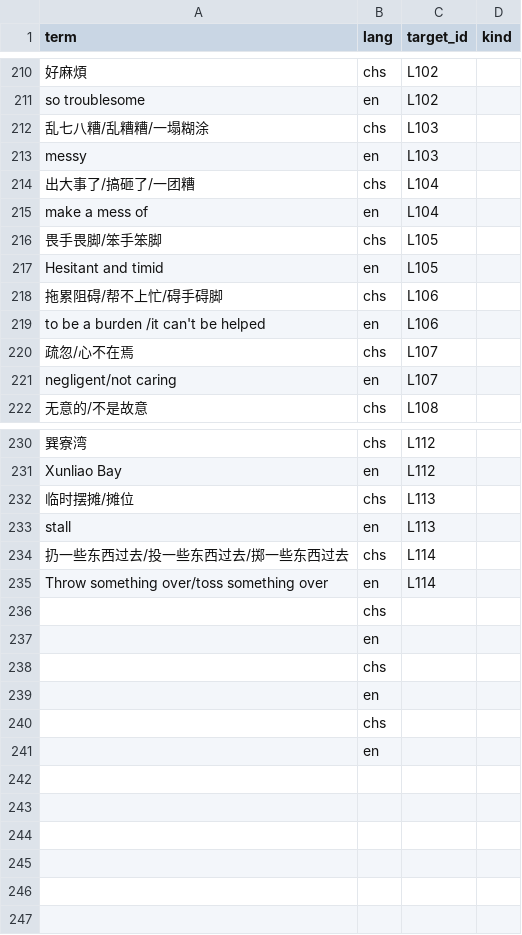
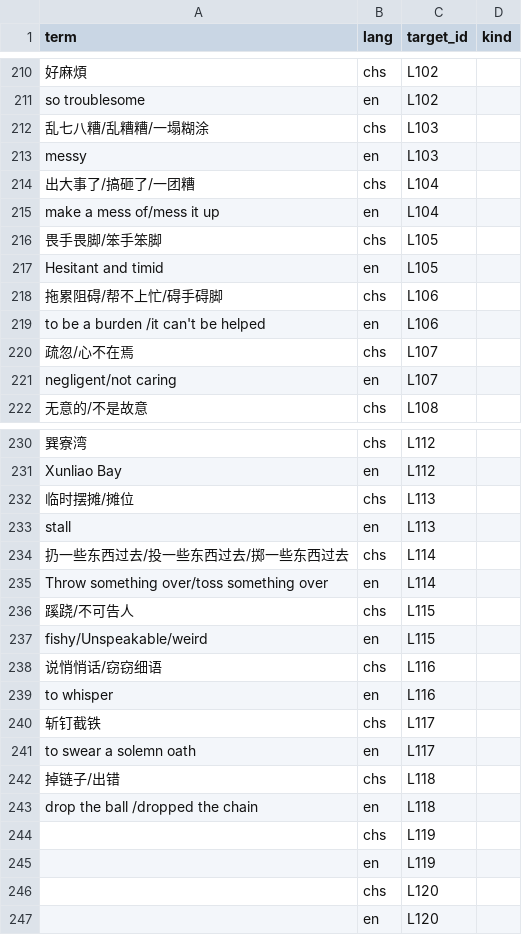
Before and after one commit to Joker9405/Can-Tong, a CSV file: data/crossmap.csv, drawn as a sheet; only a part is shown, gaps mark what is left out.

```diff
--- a/data/crossmap.csv
+++ b/data/crossmap.csv
@@ -214,3 +214,3 @@ messy,en,L103,
 出大事了/搞砸了/一团糟,chs,L104,
-make a mess of,en,L104,
+make a mess of/mess it up,en,L104,
 畏手畏脚/笨手笨脚,chs,L105,
@@ -235,7 +235,13 @@ stall,en,L113,
 Throw something over/toss something over,en,L114,
-,chs,,
-,en,,
-,chs,,
-,en,,
-,chs,,
-,en,,
+蹊跷/不可告人,chs,L115,
+fishy/Unspeakable/weird,en,L115,
+说悄悄话/窃窃细语,chs,L116,
+to whisper,en,L116,
+斩钉截铁,chs,L117,
+to swear a solemn oath,en,L117,
+掉链子/出错,chs,L118,
+drop the ball /dropped the chain,en,L118,
+,chs,L119,
+,en,L119,
+,chs,L120,
+,en,L120,
```
Also changed, not shown: data/examples.csv, data/lexeme.csv.
